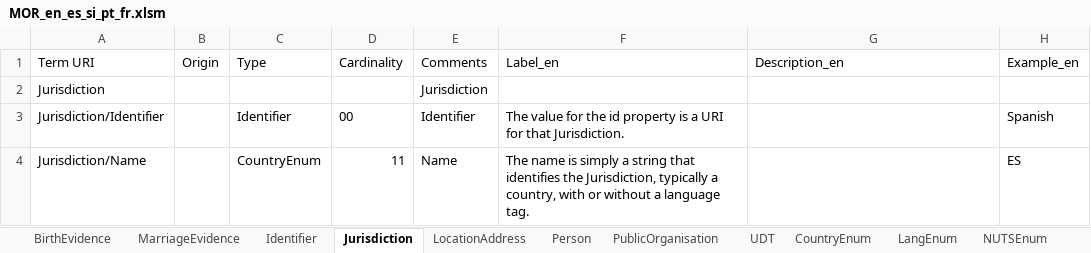
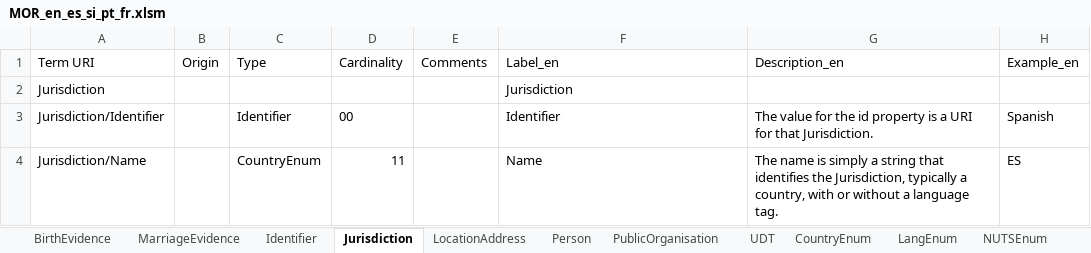
Before and after one commit to de4a-eu/MOR, an Excel workbook: material/translation/scripts/MOR_en_es_si_pt_fr.xlsm, sheet Jurisdiction, drawn as a sheet; only a part is shown; values as stored, in another font and other column widths than the file's, no borders; table styles not drawn; the diff names each change by its address in the sheet, - before the commit and + after, or states it on an @@ line.

```diff
--- a/material/translation/scripts/MOR_en_es_si_pt_fr.xlsm (sheet Jurisdiction)
+++ b/material/translation/scripts/MOR_en_es_si_pt_fr.xlsm (sheet Jurisdiction)
-E2 (Comments): Jurisdiction
+E2 (Comments): (empty)
-F2 (Label_en): (empty)
+F2 (Label_en): Jurisdiction
-E3 (Comments): Identifier
+E3 (Comments): (empty)
-F3 (Label_en): The value for the id property is a URI for that Jurisdiction.
+F3 (Label_en): Identifier
-G3 (Description_en): (empty)
+G3 (Description_en): The value for the id property is a URI for that Jurisdiction.
-E4 (Comments): Name
+E4 (Comments): (empty)
-F4 (Label_en): The name is simply a string that identifies the Jurisdiction, typically a country, with or without a language tag.
+F4 (Label_en): Name
-G4 (Description_en): (empty)
+G4 (Description_en): The name is simply a string that identifies the Jurisdiction, typically a country, with or without a language tag.
```
Also changed, not shown: sheet Person, sheet LocationAddress, sheet Identifier, sheet PublicOrganisation, 6 other files.
